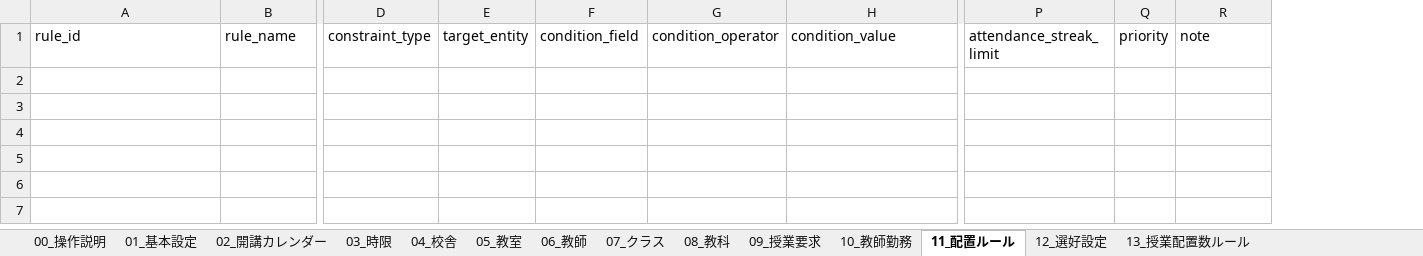
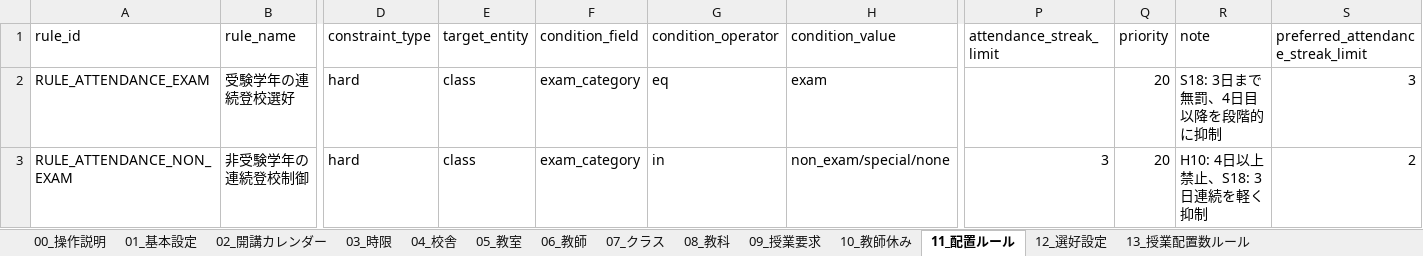
Before and after one commit to RoyPvl/school-timetable-solver, an Excel workbook: templates/時間割入力テンプレート.xlsx, sheet 11_配置ルール, drawn as a sheet; only a part is shown, gaps mark what is left out; values as stored, in another font and other column widths than the file's, no borders; rows hold the shown columns only; the diff names each change by its address in the sheet, - before the commit and + after, or states it on an @@ line.

Commit message:
Add rules and warm-start timetable solver

```diff
--- a/templates/時間割入力テンプレート.xlsx (sheet 11_配置ルール)
+++ b/templates/時間割入力テンプレート.xlsx (sheet 11_配置ルール)
-sheet tab: 10_教師勤務
+sheet tab: 10_教師休み
+column S, row 1: preferred_attendance_streak_limit
+row 2: RULE_ATTENDANCE_EXAM | 受験学年の連続登校選好 | hard | class | exam_category | eq | exam |  | 20 | S18: 3日まで無罰、4日目以降を段階的に抑制 | 3
+row 3: RULE_ATTENDANCE_NON_EXAM | 非受験学年の連続登校制御 | hard | class | exam_category | in | non_exam/special/none | 3 | 20 | H10: 4日以上禁止、S18: 3日連続を軽く抑制 | 2
```
Also changed, not shown: sheet 10_教師休み, sheet 06_教師, sheet 01_基本設定, other sheet tabs, projects/sample/input/時間割入力_サンプル.xlsx, 26 other files.
